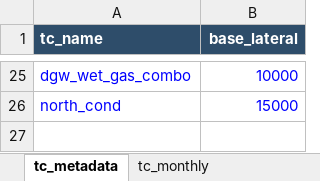
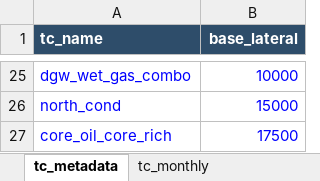
Before and after one commit to mburkegr/Utica-Model-V2, an Excel workbook: type_curve_library.xlsx, sheet tc_metadata, drawn as a sheet; only a part is shown, gaps mark what is left out; values as stored, in another font and other column widths than the file's, no borders; the diff names each change by its address in the sheet, - before the commit and + after, or states it on an @@ line.

```diff
--- a/type_curve_library.xlsx (sheet tc_metadata)
+++ b/type_curve_library.xlsx (sheet tc_metadata)
+row 27: core_oil_core_rich | 17500
```
Also changed, not shown: sheet tc_monthly.
